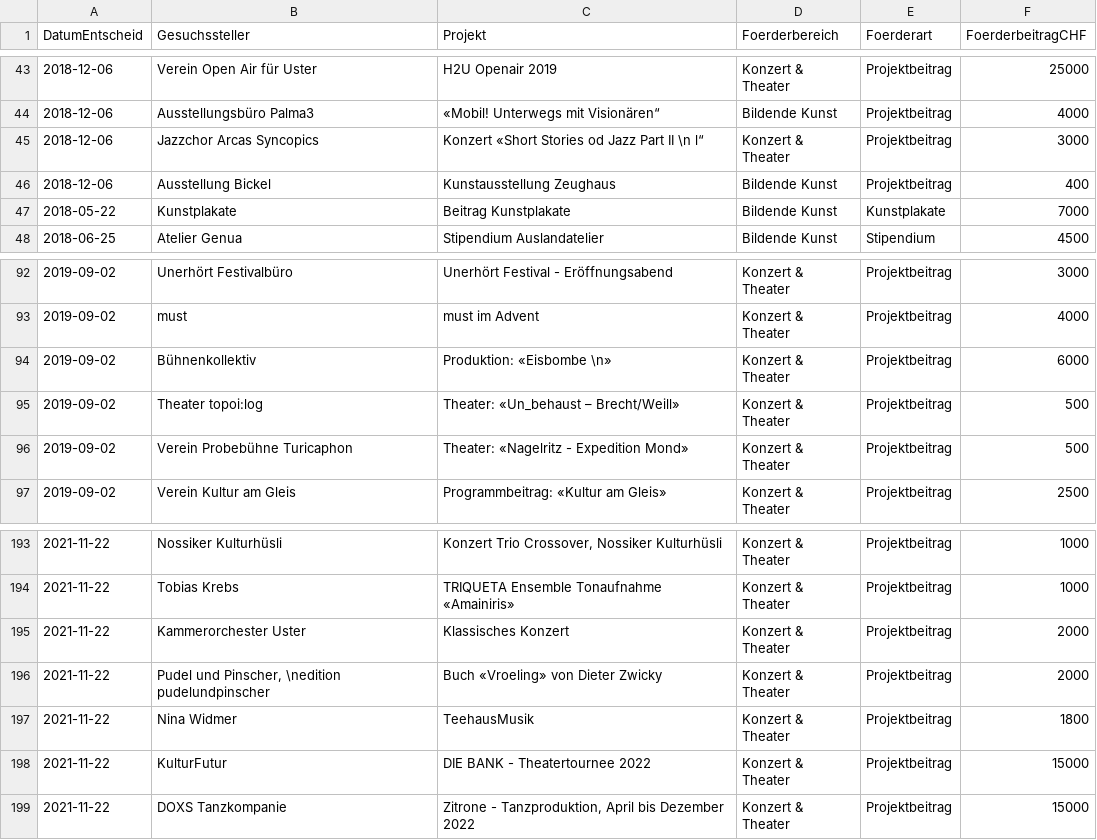
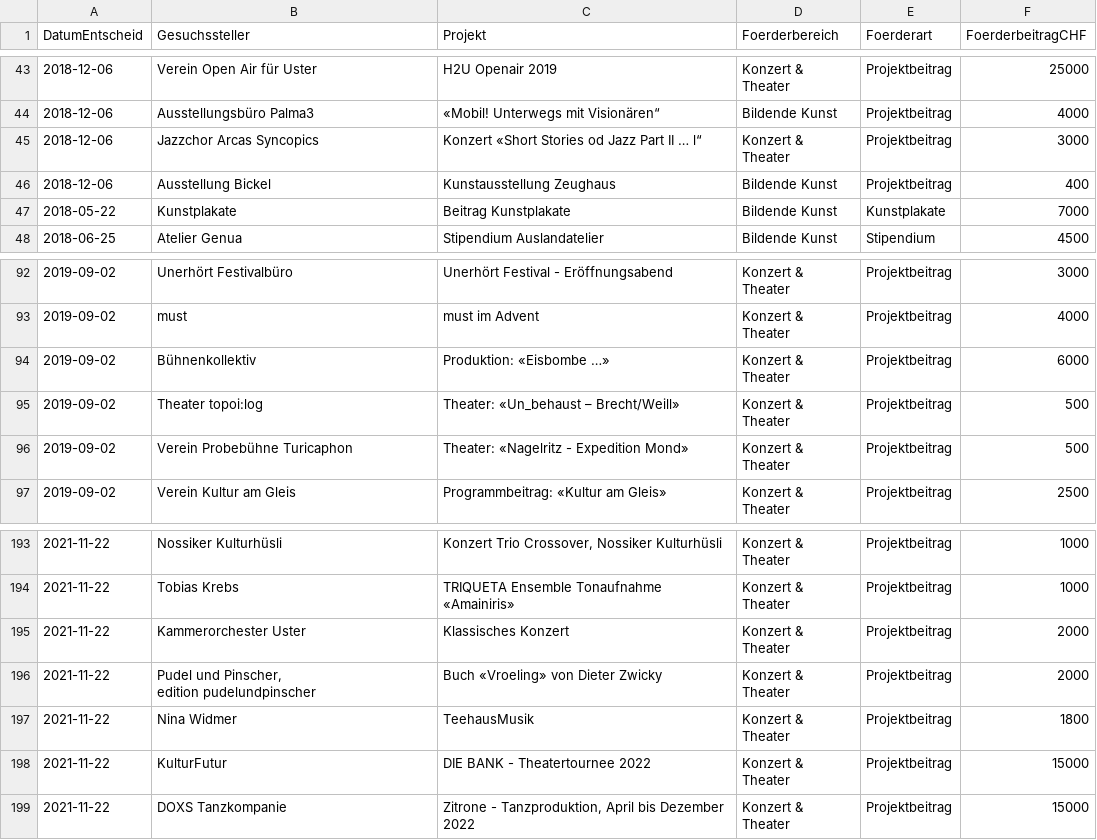
Before and after one commit to GesellschaftStadtUster/kultur_foerderbeitrage, a CSV file: daten_kulturfoerderung_uster.csv, drawn as a sheet; only a part is shown, gaps mark what is left out; ↵ is a line break in a cell; the diff names each change by its address in the sheet, - before the commit and + after, or states it on an @@ line.

Commit message:
Add files via upload

```diff
--- a/daten_kulturfoerderung_uster.csv
+++ b/daten_kulturfoerderung_uster.csv
-C45 (Projekt): Konzert «Short Stories od Jazz Part II \n l“
+C45 (Projekt): Konzert «Short Stories od Jazz Part II … l“
-C94 (Projekt): Produktion: «Eisbombe \n»
+C94 (Projekt): Produktion: «Eisbombe …»
-B196 (Gesuchssteller): Pudel und Pinscher, \nedition pudelundpinscher
+B196 (Gesuchssteller): Pudel und Pinscher, ↵ edition pudelundpinscher
```
